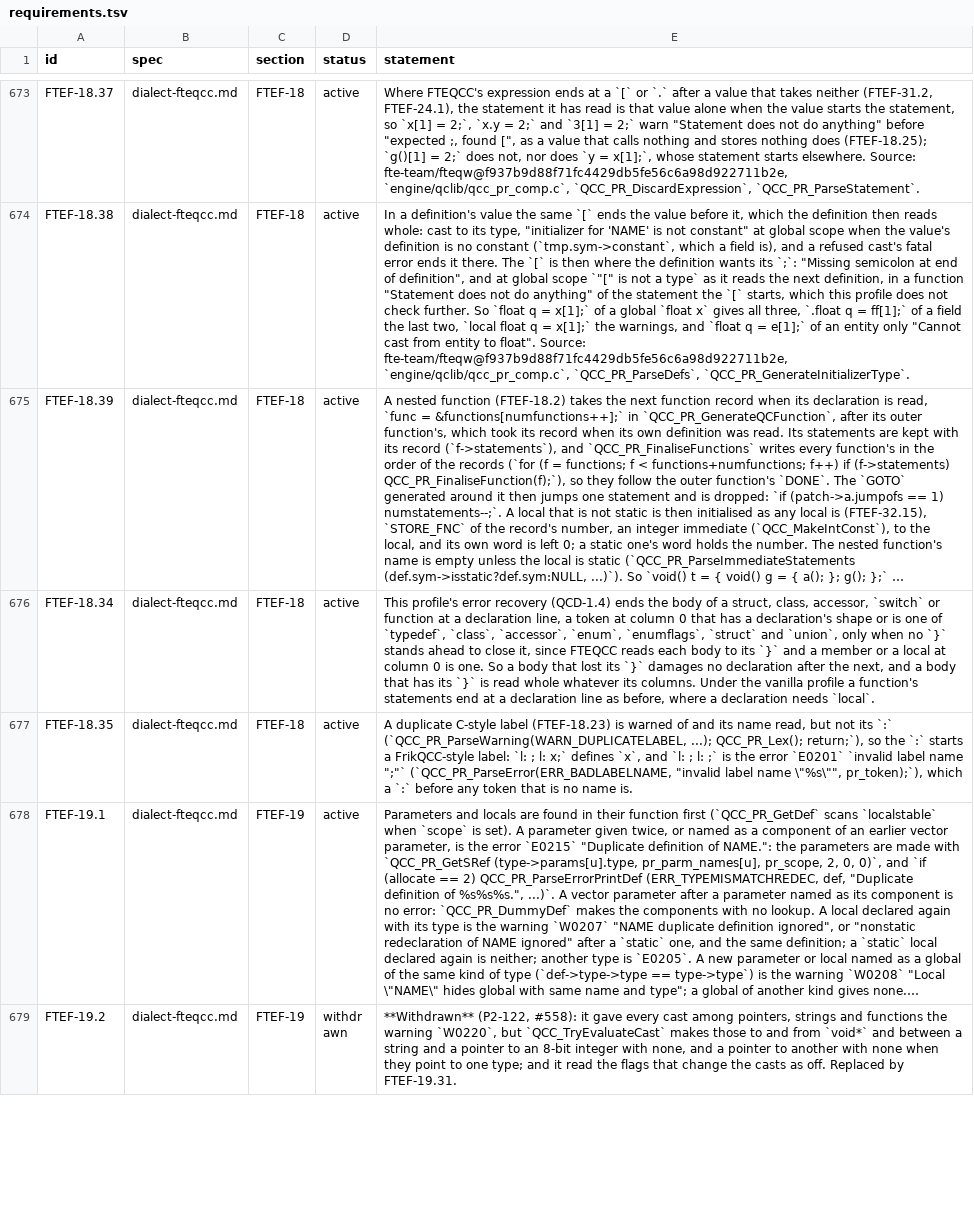
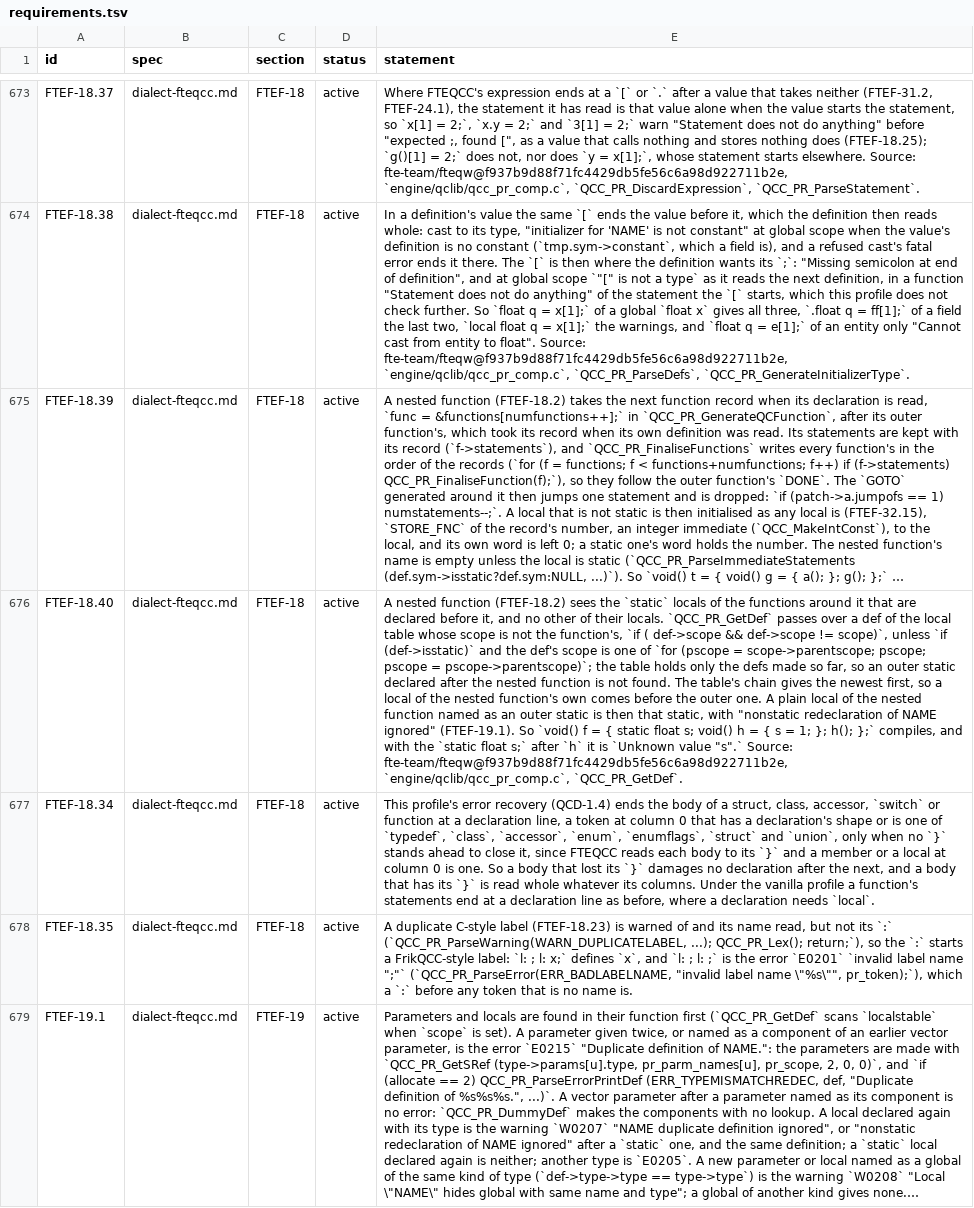
Before and after one commit to quakecstudio/editor, a TSV file: docs/spec/requirements.tsv, drawn as a sheet; only a part is shown, gaps mark what is left out; the shorter side is filled out with more unchanged rows; long unchanged cells end in …; the diff covers the shown part only; the diff names each change by its address in the sheet, - before the commit and + after, or states it on an @@ line.

Commit message:
fix(sema): resolve nested functions in their enclosing scope
A nested function sees the static locals of the functions around it
declared before it, and in a member function its class (FTEF-18.40). A
call's value may be assigned to unless it is larger than a vector
(FTEF-29.15). freecs uses both, which failed the fteqcc-profile step.

```diff
--- a/docs/spec/requirements.tsv
+++ b/docs/spec/requirements.tsv
+row 676: FTEF-18.40 | dialect-fteqcc.md | FTEF-18 | active | A nested function (FTEF-18.2) sees the `static` locals of the functions around it that are declared before it, and no other of their locals. `QCC_PR_GetDef` passes over a def of the local table whose scope is not the function's, `if ( def->scope && def->scope != scope)`, unless `if (def->isstatic)` and the def's scope is one of `for (pscope = scope->parentscope; pscope; pscope = pscope->parentscope)`; the table holds only the defs made so far, so an outer static declared after the nested function is not found. The table's chain gives the newest first, so a local of the nested function's own comes before the outer one. A plain local of the nested function named as an outer static is then that static, with "nonstatic redeclaration of NAME ignored" (FTEF-19.1). So `void() f = { static float s; void() h = { s = 1; }; h(); };` compiles, and with the `static float s;` after `h` it is `Unknown value "s".` Source: fte-team/fteqw@f937b9d88f71fc4429db5fe56c6a98d922711b2e, `engine/qclib/qcc_pr_comp.c`, `QCC_PR_GetDef`.
```
Also changed, not shown: 1 added row elsewhere in this file, 9 other files.
